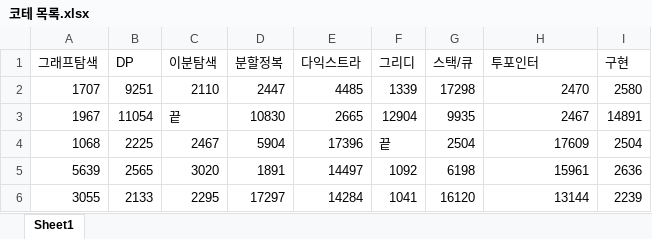
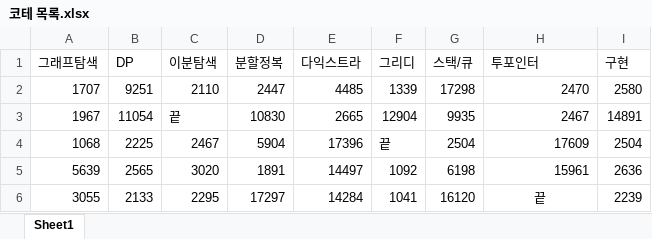
Before and after one commit to TG-Lim/Algorithm_interview, an Excel workbook: 코테 목록.xlsx, sheet Sheet1, drawn as a sheet; values as stored, in another font and other column widths than the file's, no borders; the diff names each change by its address in the sheet, - before the commit and + after, or states it on an @@ line.

```diff
--- a/코테 목록.xlsx (sheet Sheet1)
+++ b/코테 목록.xlsx (sheet Sheet1)
-H6 (투포인터): 13144
+H6 (투포인터): 끝
-H6 alignment: right
+H6 alignment: center
```
Also changed, not shown: 2 other files.
